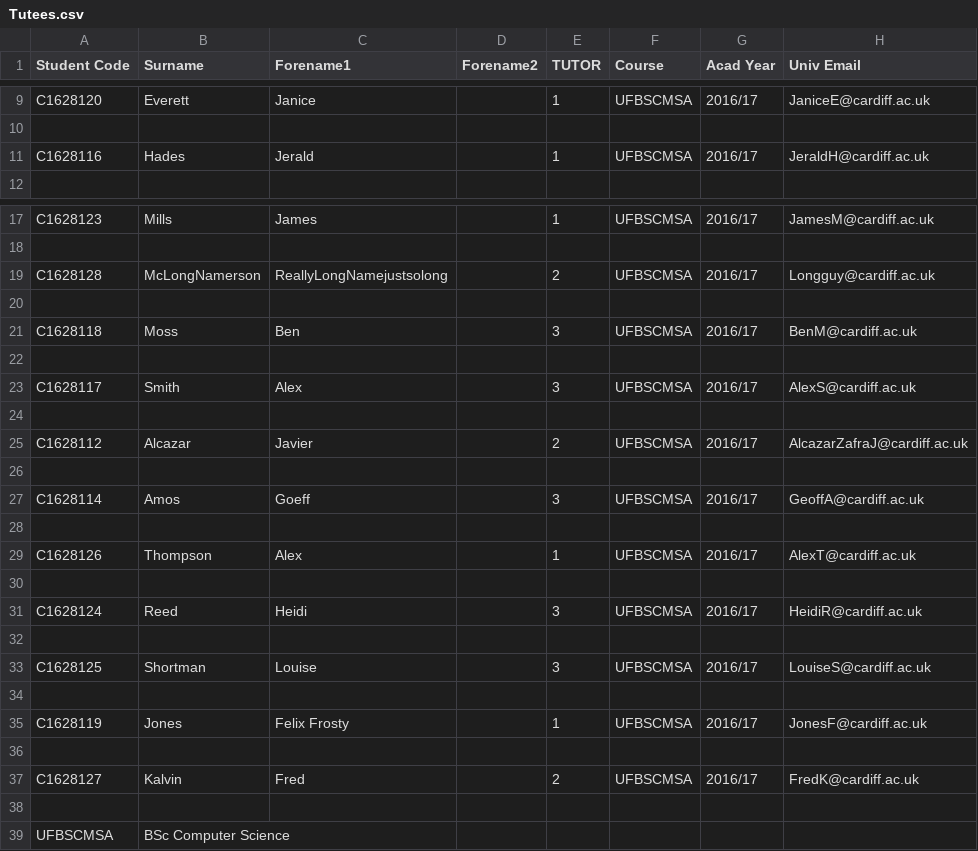
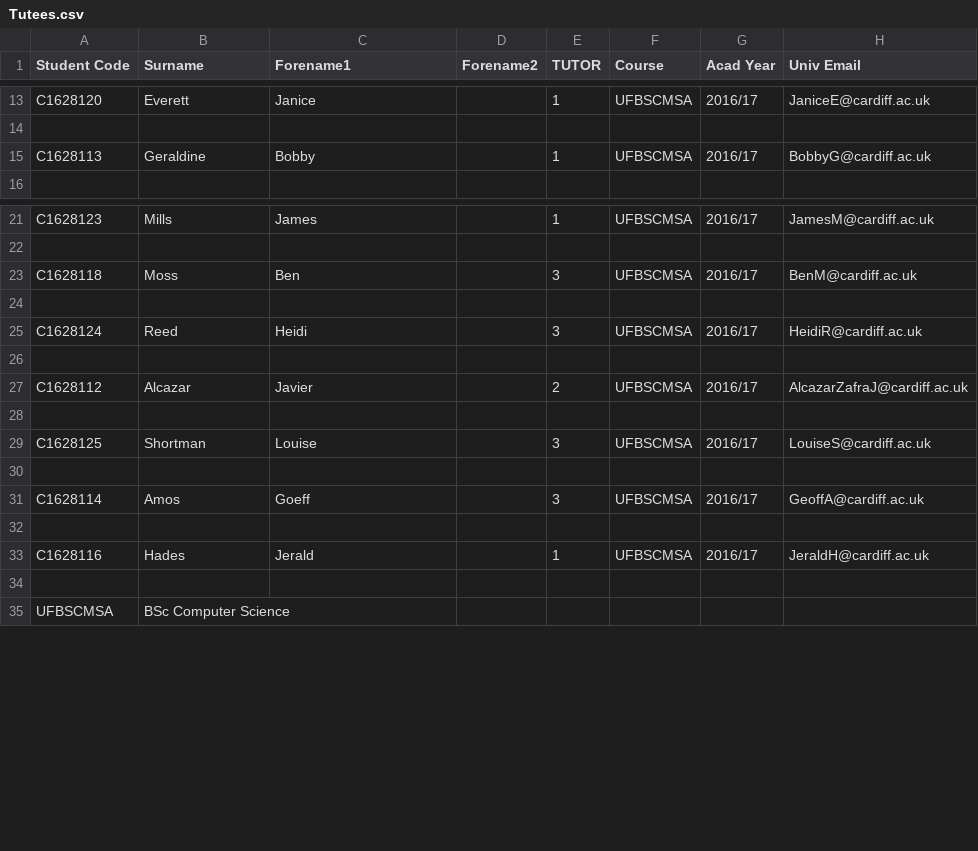
Before and after one commit to JaviAZ/DQS, a CSV file: Tutees.csv, drawn as a sheet; only a part is shown, gaps mark what is left out; the diff covers the shown part only.

Commit message:
Fixed Javier's fuck up
database.tuteeList

```diff
--- a/Tutees.csv
+++ b/Tutees.csv
@@ -10,3 +14,3 @@ C1628120;Everett;Janice ;;1;UFBSCMSA;2016/17;JaniceE@cardiff.ac.uk
 
-C1628116;Hades;Jerald ;;1;UFBSCMSA;2016/17;JeraldH@cardiff.ac.uk
+C1628113;Geraldine;Bobby ;;1;UFBSCMSA;2016/17;BobbyG@cardiff.ac.uk
 
@@ -18,7 +22,5 @@ C1628123;Mills;James ;;1;UFBSCMSA;2016/17;JamesM@cardiff.ac.uk
 
-C1628128;McLongNamerson;ReallyLongNamejustsolong ;;2;UFBSCMSA;2016/17;Longguy@cardiff.ac.uk
-
 C1628118;Moss;Ben ;;3;UFBSCMSA;2016/17;BenM@cardiff.ac.uk
 
-C1628117;Smith;Alex ;;3;UFBSCMSA;2016/17;AlexS@cardiff.ac.uk
+C1628124;Reed;Heidi ;;3;UFBSCMSA;2016/17;HeidiR@cardiff.ac.uk
 
@@ -26,13 +28,7 @@ C1628112;Alcazar;Javier ;;2;UFBSCMSA;2016/17;AlcazarZafraJ@cardiff.ac.uk
 
+C1628125;Shortman;Louise ;;3;UFBSCMSA;2016/17;LouiseS@cardiff.ac.uk
+
 C1628114;Amos;Goeff ;;3;UFBSCMSA;2016/17;GeoffA@cardiff.ac.uk
 
-C1628126;Thompson;Alex ;;1;UFBSCMSA;2016/17;AlexT@cardiff.ac.uk
-
-C1628124;Reed;Heidi ;;3;UFBSCMSA;2016/17;HeidiR@cardiff.ac.uk
-
-C1628125;Shortman;Louise ;;3;UFBSCMSA;2016/17;LouiseS@cardiff.ac.uk
-
-C1628119;Jones;Felix Frosty;;1;UFBSCMSA;2016/17;JonesF@cardiff.ac.uk
-
-C1628127;Kalvin;Fred ;;2;UFBSCMSA;2016/17;FredK@cardiff.ac.uk
+C1628116;Hades;Jerald ;;1;UFBSCMSA;2016/17;JeraldH@cardiff.ac.uk
 
```
Also changed, not shown: 2 added rows and 4 edited cells elsewhere in this file, 2 other files.
